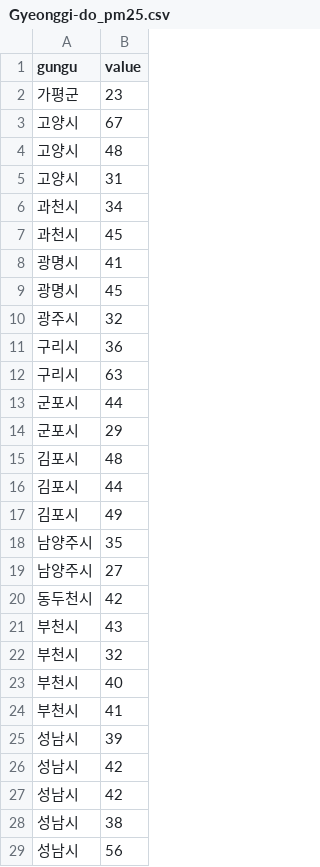
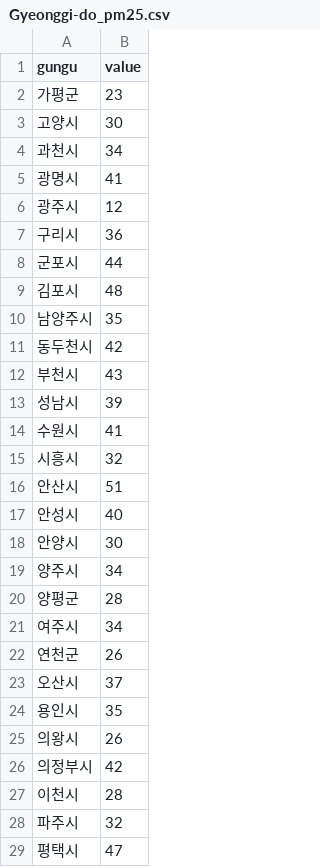
Before and after one commit to snuhci2017/FineDustMap, a CSV file: src/csv/Gyeonggi-do_pm25.csv, drawn as a sheet; only a part is shown; the shorter side is filled out with more unchanged rows; the diff covers the shown part only.

Commit message:
change data (fill empty field with value -900)

```diff
--- a/src/csv/Gyeonggi-do_pm25.csv
+++ b/src/csv/Gyeonggi-do_pm25.csv
@@ -2,28 +2,12 @@ gungu,value
 가평군,23
-고양시,67
-고양시,48
-고양시,31
+고양시,30
 과천시,34
-과천시,45
 광명시,41
-광명시,45
-광주시,32
+광주시,12
 구리시,36
-구리시,63
 군포시,44
-군포시,29
 김포시,48
-김포시,44
-김포시,49
 남양주시,35
-남양주시,27
 동두천시,42
 부천시,43
-부천시,32
-부천시,40
-부천시,41
 성남시,39
-성남시,42
-성남시,42
-성남시,38
-성남시,56
```
Also changed, not shown: 26 removed rows elsewhere in this file, src/csv/Busan_pm10.csv, src/csv/Busan_pm25.csv, 31 other files.
